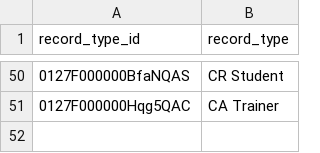
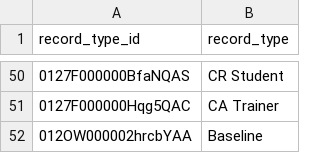
Before and after one commit to Antarang-Foundation/dbt_antarang, a CSV file: seeds/seed_recordtype.csv, drawn as a sheet; only a part is shown, gaps mark what is left out; the diff names each change by its address in the sheet, - before the commit and + after, or states it on an @@ line.

```diff
--- a/seeds/seed_recordtype.csv
+++ b/seeds/seed_recordtype.csv
+row 52: 012OW000002hrcbYAA | Baseline
```
Also changed, not shown: 6 other files.
